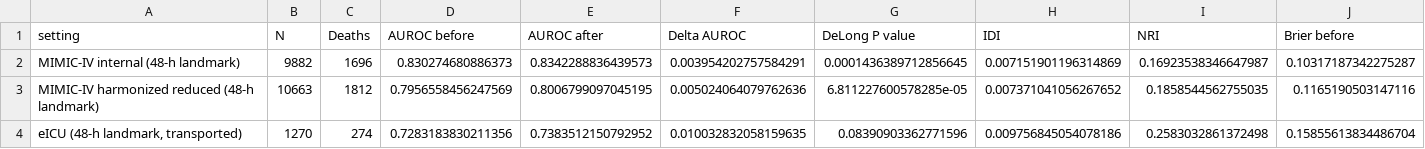
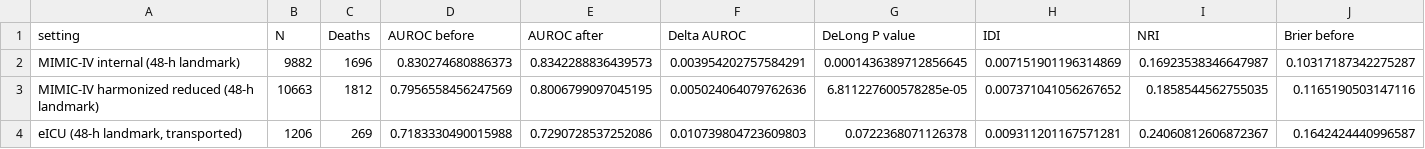
Before and after one commit to 245429488zc-svg/vr-dynamic-features-mimic-eicu, a CSV file: 05_round2_rebuild/Figure4_incremental_metrics_summary.csv, drawn as a sheet; only a part is shown; the diff covers the shown part only; the diff names each change by its address in the sheet, - before the commit and + after, or states it on an @@ line.

```diff
--- a/05_round2_rebuild/Figure4_incremental_metrics_summary.csv
+++ b/05_round2_rebuild/Figure4_incremental_metrics_summary.csv
-B4 (N): 1270
+B4 (N): 1206
-C4 (Deaths): 274
+C4 (Deaths): 269
-D4 (AUROC before): 0.7283183830211356
+D4 (AUROC before): 0.7183330490015988
-E4 (AUROC after): 0.7383512150792952
+E4 (AUROC after): 0.7290728537252086
-F4 (Delta AUROC): 0.010032832058159635
+F4 (Delta AUROC): 0.010739804723609803
-G4 (DeLong P value): 0.08390903362771596
+G4 (DeLong P value): 0.0722368071126378
-H4 (IDI): 0.009756845054078186
+H4 (IDI): 0.009311201167571281
-I4 (NRI): 0.2583032861372498
+I4 (NRI): 0.24060812606872367
-J4 (Brier before): 0.15855613834486704
+J4 (Brier before): 0.1642424440996587
```
Also changed, not shown: 1 edited cell elsewhere in this file, 05_round2_rebuild/Figure1_cohort_flow_counts.csv, 05_round2_rebuild/SuppFigure_DCA_calibration_summary.csv, 20 other files.
